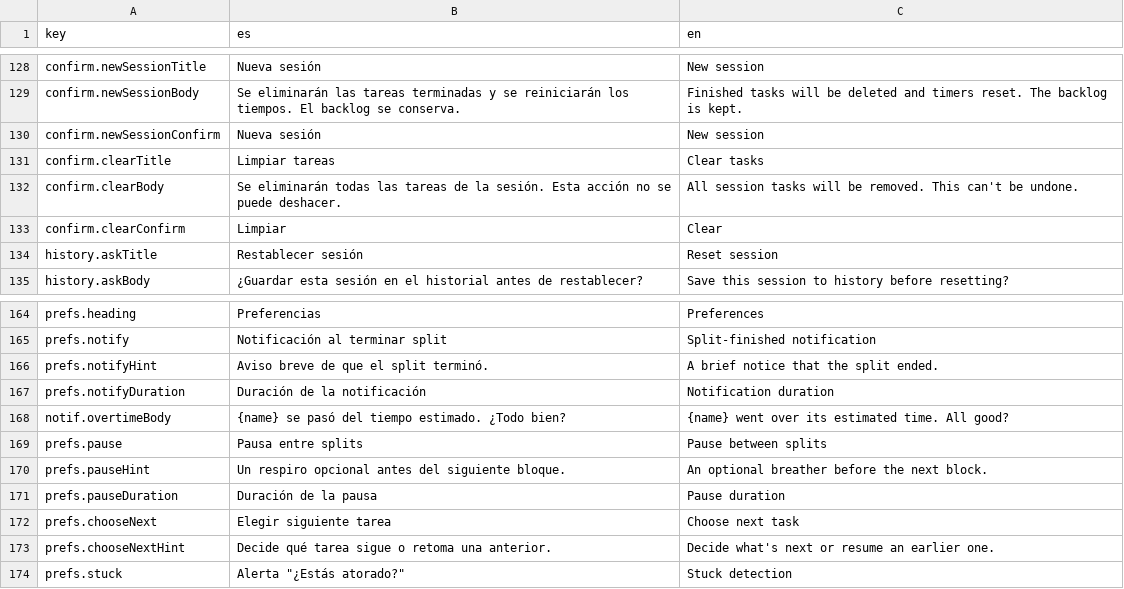
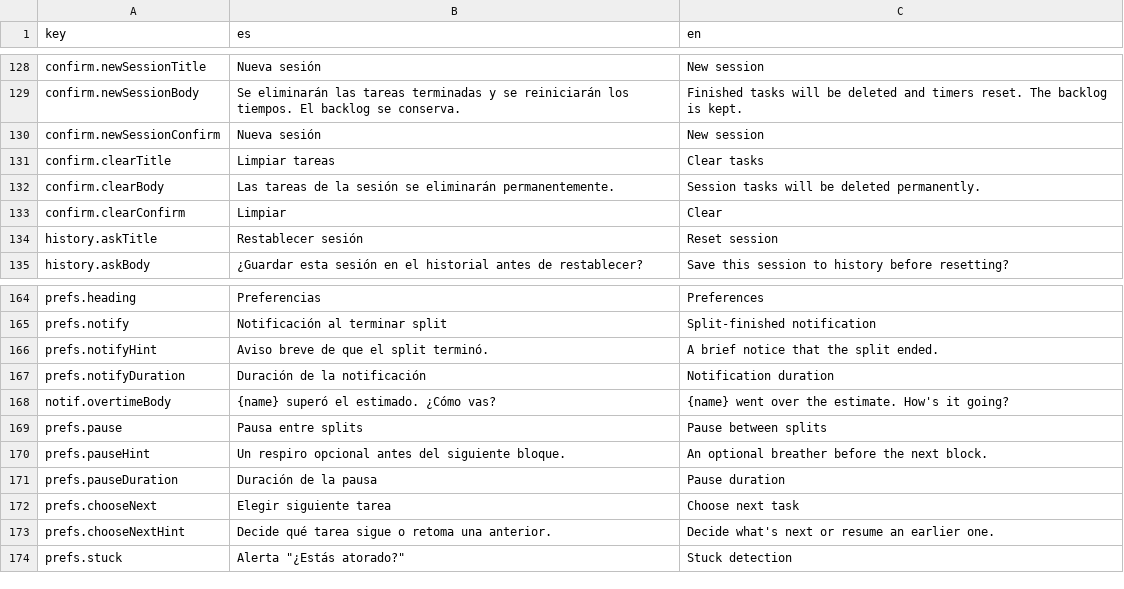
Before and after one commit to iscalexsoto/worksplit, a CSV file: public/i18n/translations.csv, drawn as a sheet; only a part is shown, gaps mark what is left out; the diff covers the shown part only.

```diff
--- a/public/i18n/translations.csv
+++ b/public/i18n/translations.csv
@@ -131,3 +131,3 @@ confirm.newSessionConfirm|Nueva sesión|New session
 confirm.clearTitle|Limpiar tareas|Clear tasks
-confirm.clearBody|Se eliminarán todas las tareas de la sesión. Esta acción no se puede deshacer.|All session tasks will be removed. This can't be undone.
+confirm.clearBody|Las tareas de la sesión se eliminarán permanentemente.|Session tasks will be deleted permanently.
 confirm.clearConfirm|Limpiar|Clear
@@ -167,3 +167,3 @@ prefs.notifyHint|Aviso breve de que el split terminó.|A brief notice that the s
 prefs.notifyDuration|Duración de la notificación|Notification duration
-notif.overtimeBody|"{name}" se pasó del tiempo estimado. ¿Todo bien?|"{name}" went over its estimated time. All good?
+notif.overtimeBody|"{name}" superó el estimado. ¿Cómo vas?|"{name}" went over the estimate. How's it going?
 prefs.pause|Pausa entre splits|Pause between splits
```
Also changed, not shown: 26 edited cells elsewhere in this file, 2 other files.
